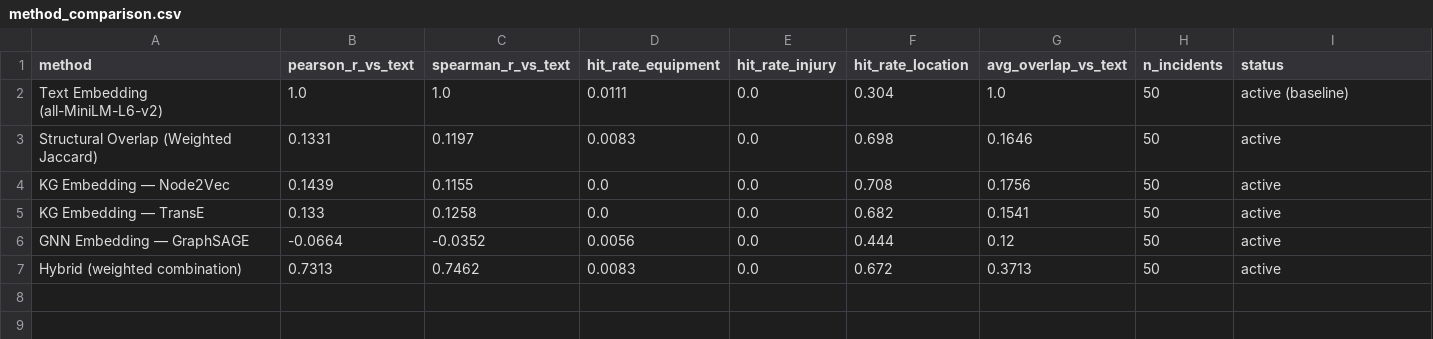
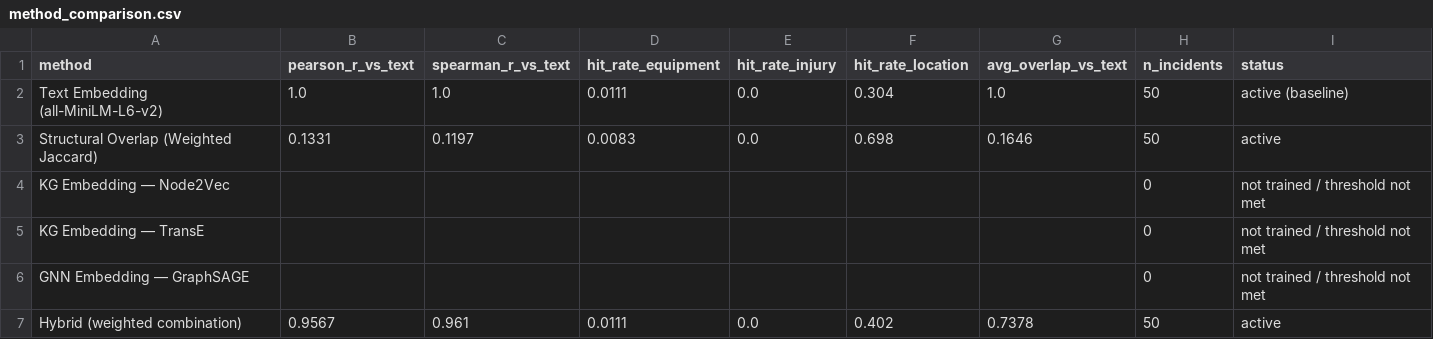
Before and after one commit to RiceD2KLab/TechnipFMC_SafetyEvents_Sp26, a CSV file: event_similarity/outputs/method_comparison.csv, drawn as a sheet.

```diff
--- a/event_similarity/outputs/method_comparison.csv
+++ b/event_similarity/outputs/method_comparison.csv
@@ -3,5 +3,5 @@ Text Embedding (all-MiniLM-L6-v2),1.0,1.0,0.0111,0.0,0.304,1.0,50,active (baseli
 Structural Overlap (Weighted Jaccard),0.1331,0.1197,0.0083,0.0,0.698,0.1646,50,active
-KG Embedding — Node2Vec,0.1439,0.1155,0.0,0.0,0.708,0.1756,50,active
-KG Embedding — TransE,0.133,0.1258,0.0,0.0,0.682,0.1541,50,active
-GNN Embedding — GraphSAGE,-0.0664,-0.0352,0.0056,0.0,0.444,0.12,50,active
-Hybrid (weighted combination),0.7313,0.7462,0.0083,0.0,0.672,0.3713,50,active
+KG Embedding — Node2Vec,,,,,,,0,not trained / threshold not met
+KG Embedding — TransE,,,,,,,0,not trained / threshold not met
+GNN Embedding — GraphSAGE,,,,,,,0,not trained / threshold not met
+Hybrid (weighted combination),0.9567,0.961,0.0111,0.0,0.402,0.7378,50,active
```
Also changed, not shown: 8 other files.
